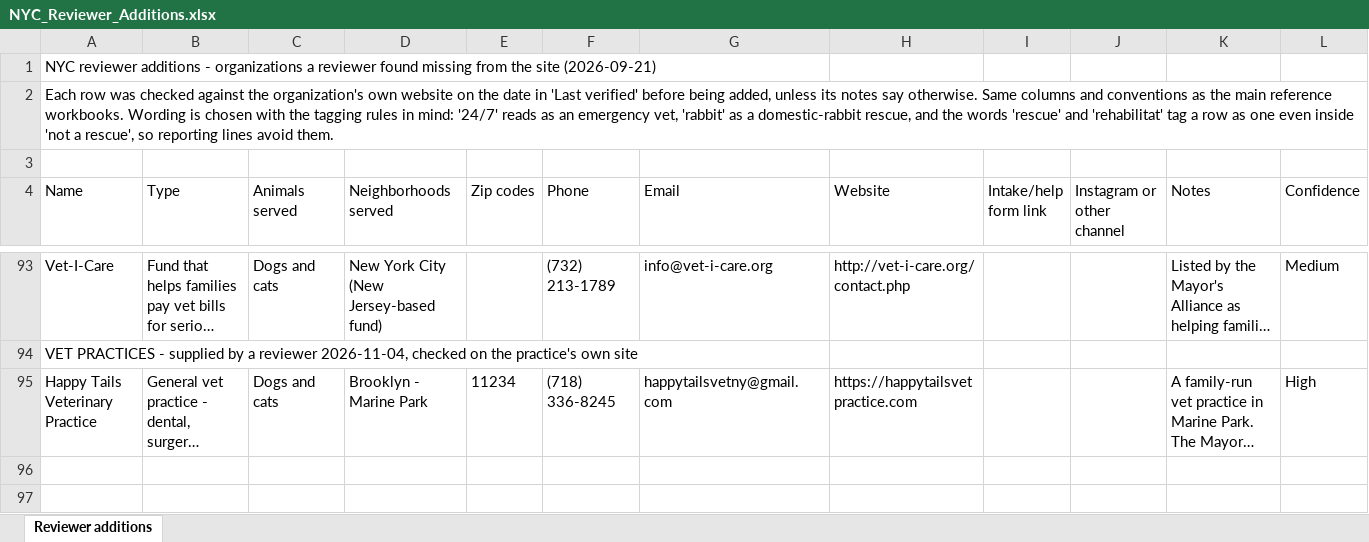
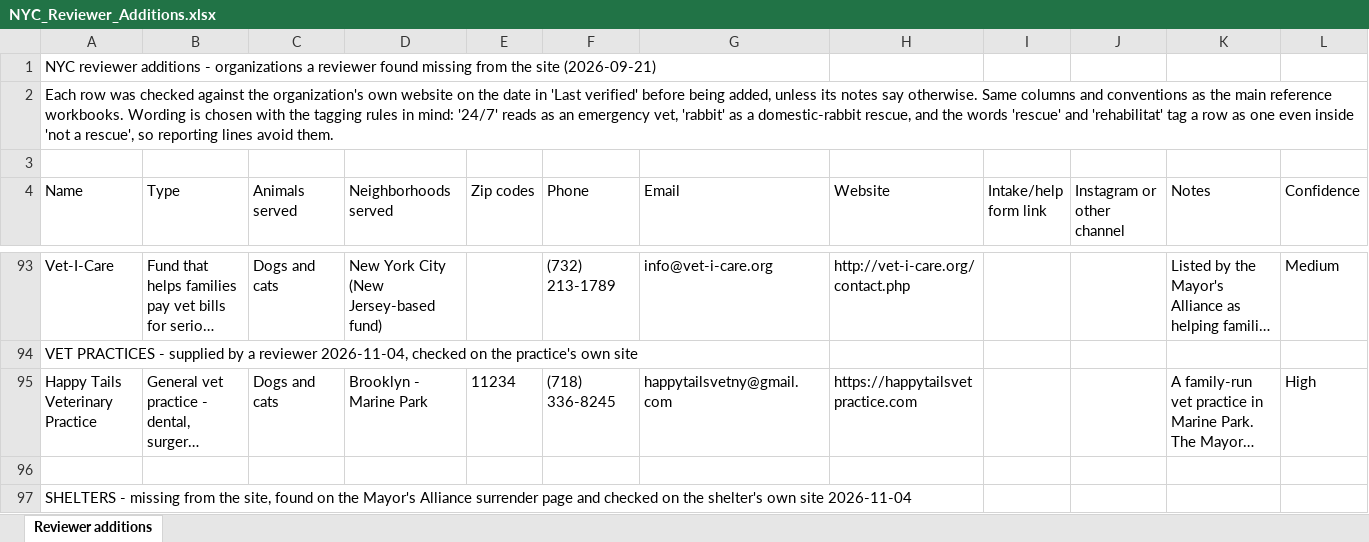
Before and after one commit to btaylor62000-spec/nyc-animal-rescue, an Excel workbook: research/NYC_Reviewer_Additions.xlsx, sheet Reviewer additions, drawn as a sheet; only a part is shown, gaps mark what is left out; long unchanged cells end in …; values as stored, in another font and other column widths than the file's, no borders; rows hold the shown columns only; the diff covers the shown part only; the diff names each change by its address in the sheet, - before the commit and + after, or states it on an @@ line.

```diff
--- a/research/NYC_Reviewer_Additions.xlsx (sheet Reviewer additions)
+++ b/research/NYC_Reviewer_Additions.xlsx (sheet Reviewer additions)
+row 96: (empty)
+row 97: SHELTERS - missing from the site, found on the Mayor's Alliance surrender page and checked on the shelter's own site 2026-11-04
```
Also changed, not shown: 1 added row elsewhere in this sheet, 7 other files.
